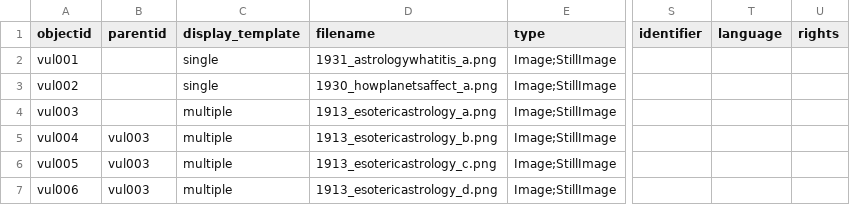
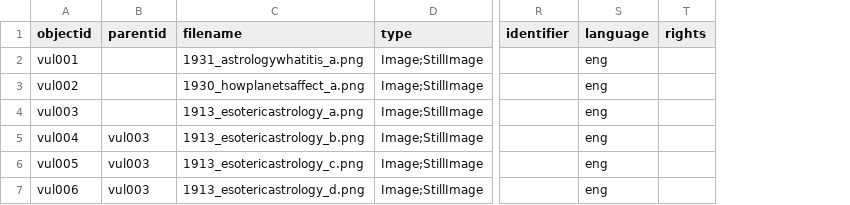
Before and after one commit to kleidouxos/vulcan, a CSV file: _data/vulcan-metadata.csv, drawn as a sheet; only a part is shown, gaps mark what is left out; removed rows and columns are numbered as before the commit, all else as after; the diff names each change by its address in the sheet, - before the commit and + after, or states it on an @@ line.

Commit message:
Updating config for genre, audience

```diff
--- a/_data/vulcan-metadata.csv
+++ b/_data/vulcan-metadata.csv
-column C (display_template), rows 2-7: single | single | multiple | multiple | multiple | multiple
-S2:S7 (language): (empty)
+S2:S7 (language): eng
```
Also changed, not shown: 5 other files.
